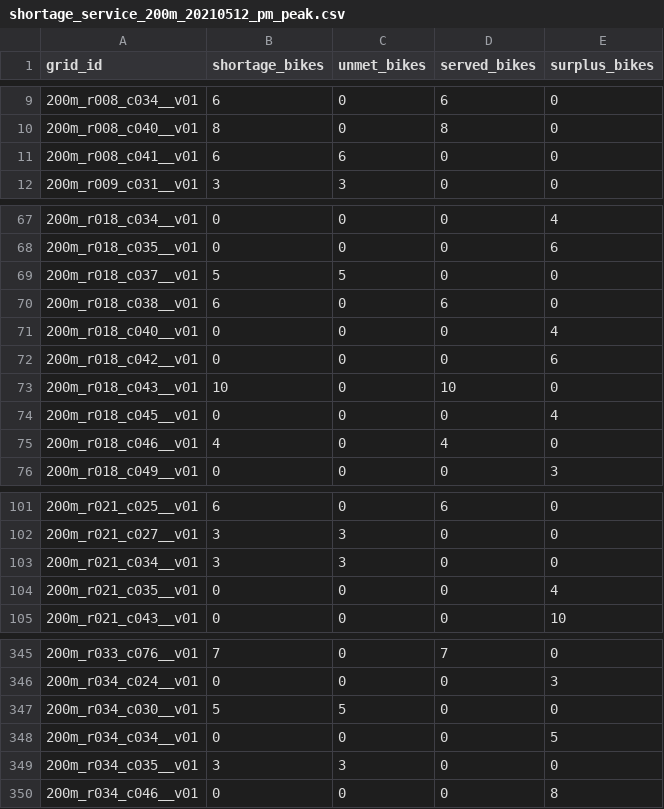
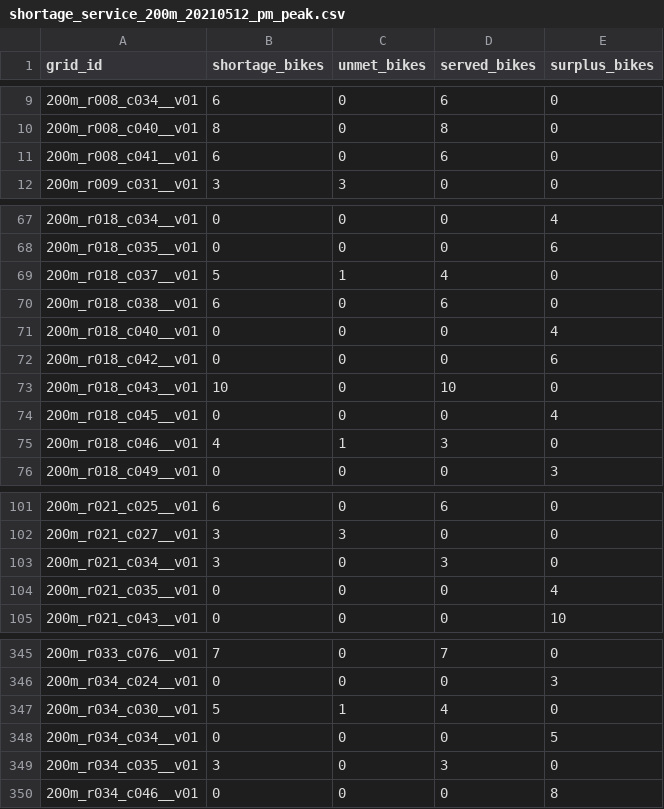
Before and after one commit to simoncha1201/shenzhen-bike-rebalancing, a CSV file: outputs/model_results/shortage_service_200m_20210512_pm_peak.csv, drawn as a sheet; only a part is shown, gaps mark what is left out; the diff covers the shown part only.

```diff
--- a/outputs/model_results/shortage_service_200m_20210512_pm_peak.csv
+++ b/outputs/model_results/shortage_service_200m_20210512_pm_peak.csv
@@ -10,3 +10,3 @@ grid_id,shortage_bikes,unmet_bikes,served_bikes,surplus_bikes
 200m_r008_c040__v01,8,0,8,0
-200m_r008_c041__v01,6,6,0,0
+200m_r008_c041__v01,6,0,6,0
 200m_r009_c031__v01,3,3,0,0
@@ -68,3 +68,3 @@ grid_id,shortage_bikes,unmet_bikes,served_bikes,surplus_bikes
 200m_r018_c035__v01,0,0,0,6
-200m_r018_c037__v01,5,5,0,0
+200m_r018_c037__v01,5,1,4,0
 200m_r018_c038__v01,6,0,6,0
@@ -74,3 +74,3 @@ grid_id,shortage_bikes,unmet_bikes,served_bikes,surplus_bikes
 200m_r018_c045__v01,0,0,0,4
-200m_r018_c046__v01,4,0,4,0
+200m_r018_c046__v01,4,1,3,0
 200m_r018_c049__v01,0,0,0,3
@@ -102,3 +102,3 @@ grid_id,shortage_bikes,unmet_bikes,served_bikes,surplus_bikes
 200m_r021_c027__v01,3,3,0,0
-200m_r021_c034__v01,3,3,0,0
+200m_r021_c034__v01,3,0,3,0
 200m_r021_c035__v01,0,0,0,4
@@ -346,5 +346,5 @@ grid_id,shortage_bikes,unmet_bikes,served_bikes,surplus_bikes
 200m_r034_c024__v01,0,0,0,3
-200m_r034_c030__v01,5,5,0,0
+200m_r034_c030__v01,5,1,4,0
 200m_r034_c034__v01,0,0,0,5
-200m_r034_c035__v01,3,3,0,0
+200m_r034_c035__v01,3,0,3,0
 200m_r034_c046__v01,0,0,0,8
```
Also changed, not shown: 42 edited cells elsewhere in this file, outputs/model_results/vehicle_actions_200m_20210512_pm_peak.csv, outputs/model_results/vehicle_time_200m_20210512_pm_peak.csv, 9 other files.
